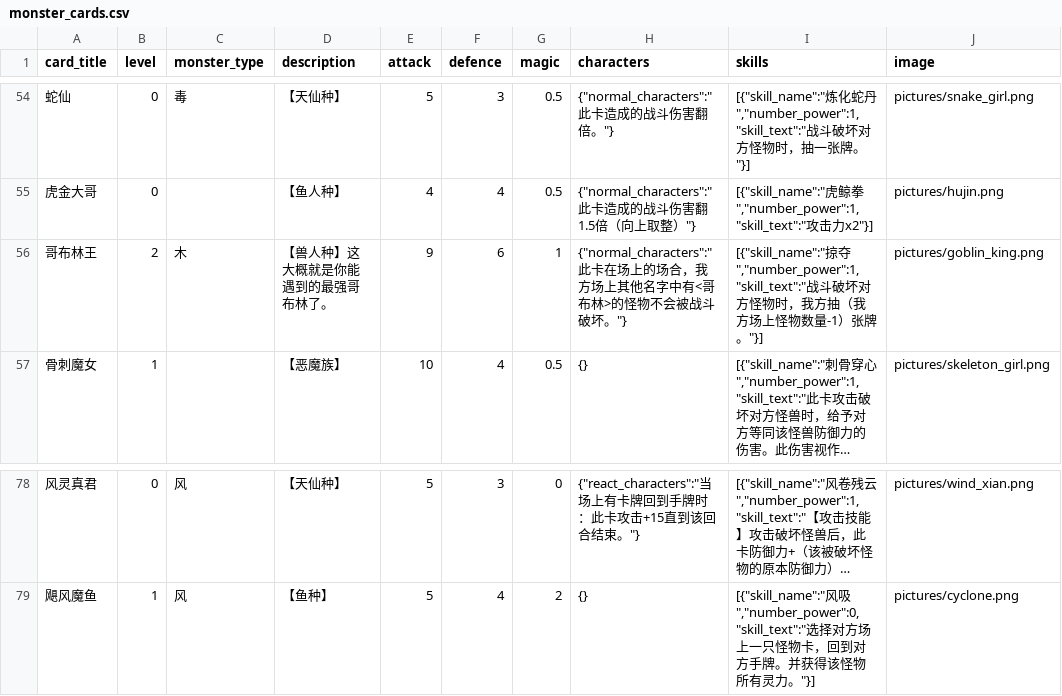
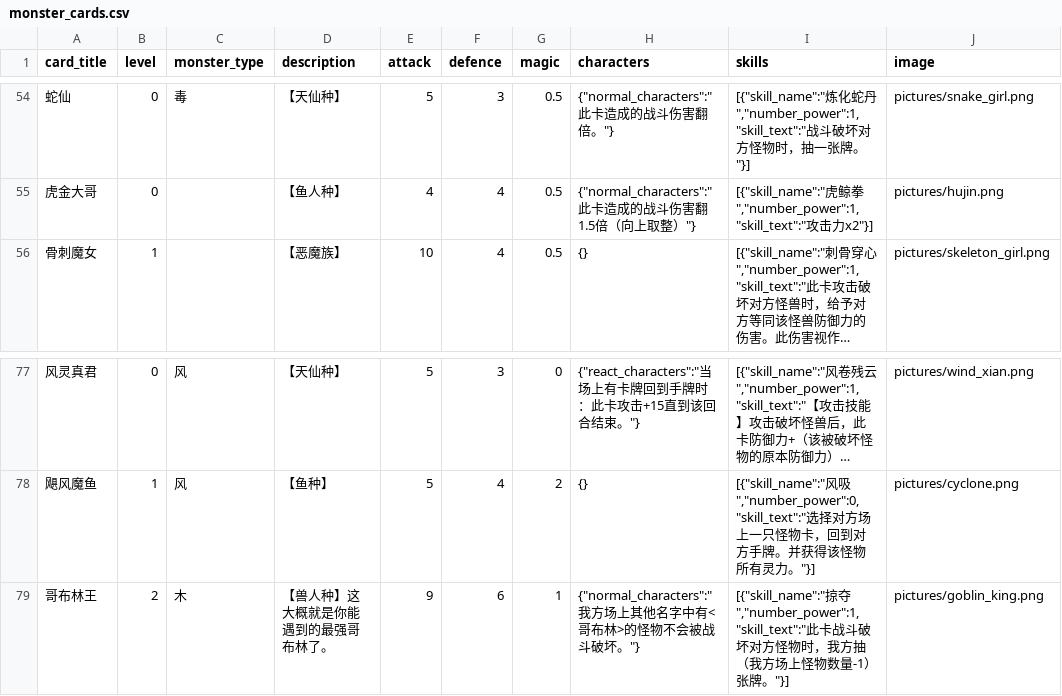
Before and after one commit to Apollo1840/BoardGame, a CSV file: GemuLand/monster_cards.csv, drawn as a sheet; only a part is shown, gaps mark what is left out; long unchanged cells end in …; removed rows and columns are numbered as before the commit, all else as after; the diff names each change by its address in the sheet, - before the commit and + after, or states it on an @@ line.

Commit message:
debug

```diff
--- a/GemuLand/monster_cards.csv
+++ b/GemuLand/monster_cards.csv
-row 56: 哥布林王 | 2 | 木 | 【兽人种】这大概就是你能遇到的最强哥布林了。 | 9 | 6 | 1 | {"normal_characters":"此卡在场上的场合，我方场上其他名字中有<哥布林>的怪物不会被战斗破坏。"} | [{"skill_name":"掠夺","number_power":1,"skill_text":"战斗破坏对方怪物时，我方抽（我方场上怪物数量-1）张牌。"}] | pictures/goblin_king.png
+row 79: 哥布林王 | 2 | 木 | 【兽人种】这大概就是你能遇到的最强哥布林了。 | 9 | 6 | 1 | {"normal_characters":"我方场上其他名字中有<哥布林>的怪物不会被战斗破坏。"} | [{"skill_name":"掠夺","number_power":1,"skill_text":"此卡战斗破坏对方怪物时，我方抽（我方场上怪物数量-1）张牌。"}] | pictures/goblin_king.png
```
